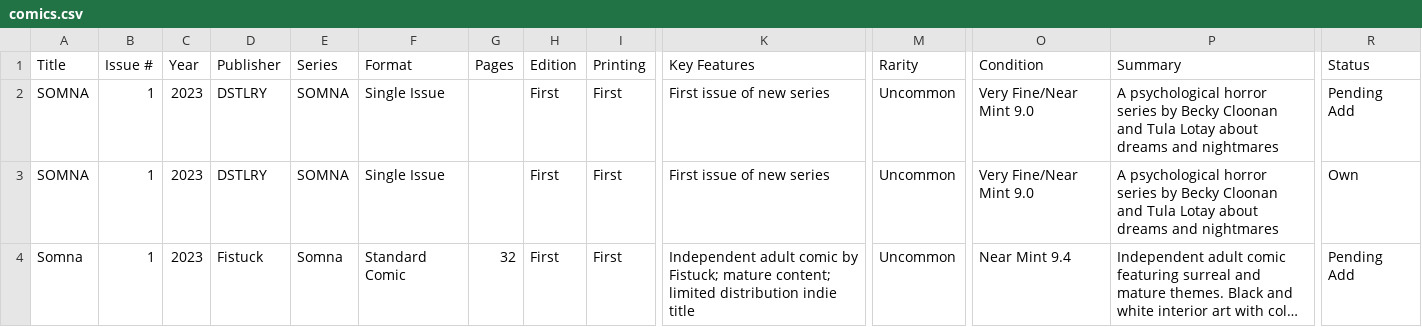
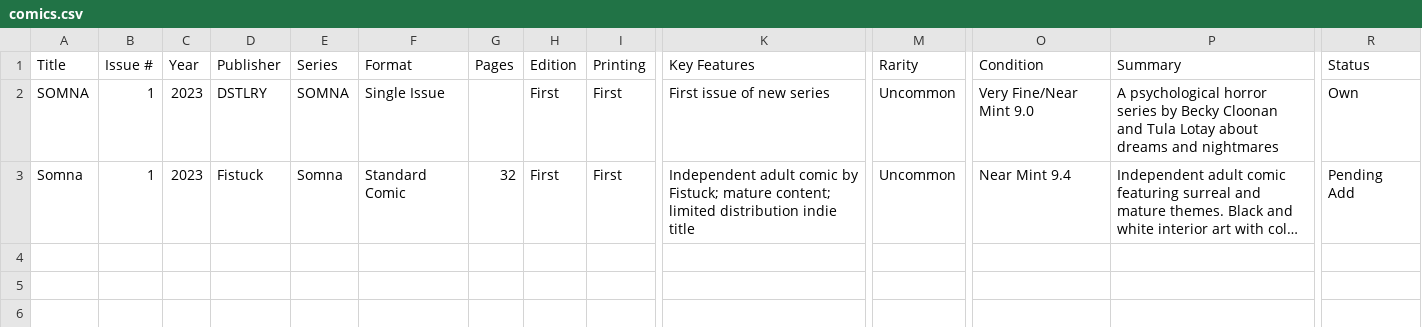
Before and after one commit to Darkstre/comic-collection, a CSV file: comics.csv, drawn as a sheet; only a part is shown, gaps mark what is left out; long unchanged cells end in …; rows hold the shown columns only; the diff names each change by its address in the sheet, - before the commit and + after, or states it on an @@ line.

Commit message:
Deleted comic: SOMNA - 2025-08-27 00:35:56

```diff
--- a/comics.csv
+++ b/comics.csv
-row 2: SOMNA | 1 | 2023 | DSTLRY | SOMNA | Single Issue |  | First | First | First issue of new series | Uncommon | Very Fine/Near Mint 9.0 | A psychological horror series by Becky Cloonan and Tula Lotay about dreams and nightmares | Pending Add
```
